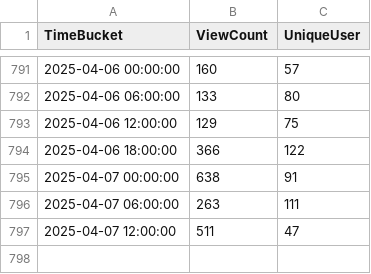
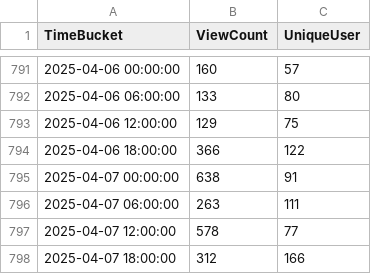
Before and after one commit to shijq23/elxr-metrics, a CSV file: public/elxr_org_view.csv, drawn as a sheet; only a part is shown, gaps mark what is left out.

```diff
--- a/public/elxr_org_view.csv
+++ b/public/elxr_org_view.csv
@@ -796,2 +796,3 @@ TimeBucket,ViewCount,UniqueUser
 2025-04-07 06:00:00,263,111
-2025-04-07 12:00:00,511,47
+2025-04-07 12:00:00,578,77
+2025-04-07 18:00:00,312,166
```
Also changed, not shown: public/country.csv, public/package_stats.csv, 1 other file.
